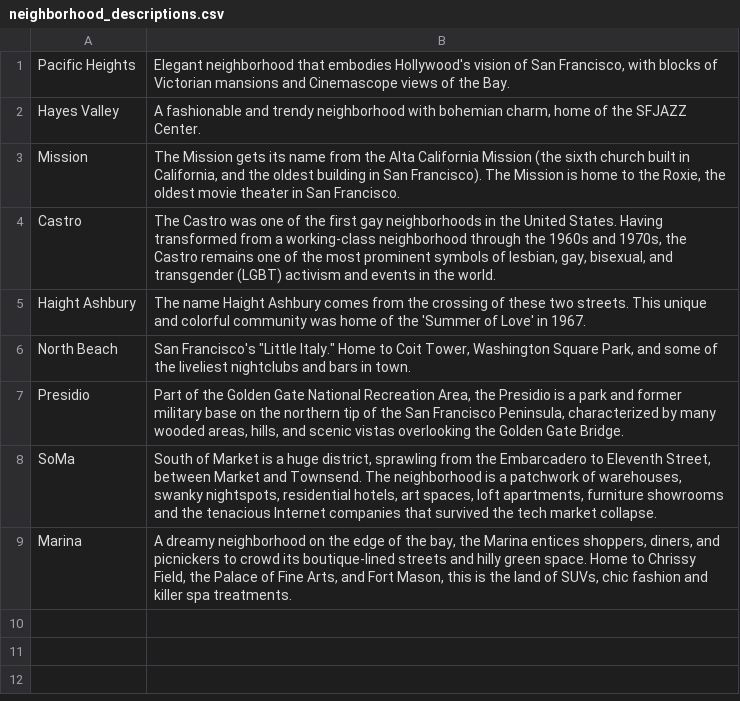
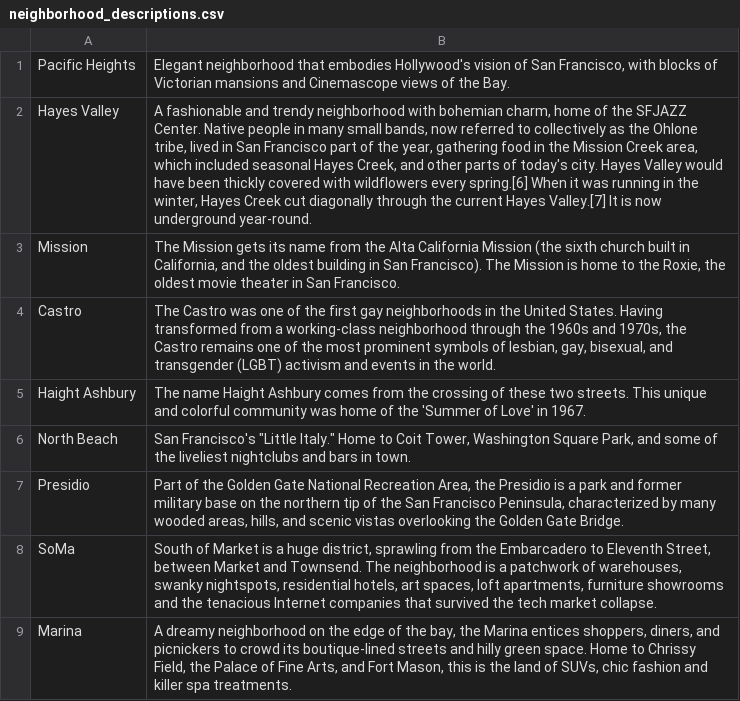
Before and after one commit to hannahsquier/fomaa, a CSV file: public/neighborhood_descriptions.csv, drawn as a sheet.

Commit message:
add more to hayes valley desc

```diff
--- a/public/neighborhood_descriptions.csv
+++ b/public/neighborhood_descriptions.csv
@@ -1,3 +1,3 @@
 Pacific Heights,"Elegant neighborhood that embodies Hollywood's vision of San Francisco, with blocks of Victorian mansions and Cinemascope views of the Bay."
-Hayes Valley,"A fashionable and trendy neighborhood with bohemian charm, home of the SFJAZZ Center."
+Hayes Valley,"A fashionable and trendy neighborhood with bohemian charm, home of the SFJAZZ Center. Native people in many small bands, now referred to collectively as the Ohlone tribe, lived in San Francisco part of the year, gathering food in the Mission Creek area, which included seasonal Hayes Creek, and other parts of today's city. Hayes Valley would have been thickly covered with wildflowers every spring.[6] When it was running in the winter, Hayes Creek cut diagonally through the current Hayes Valley.[7] It is now underground year-round."
 Mission,"The Mission gets its name from the Alta California Mission (the sixth church built in California, and the oldest building in San Francisco). The Mission is home to the Roxie, the oldest movie theater in San Francisco."
```
